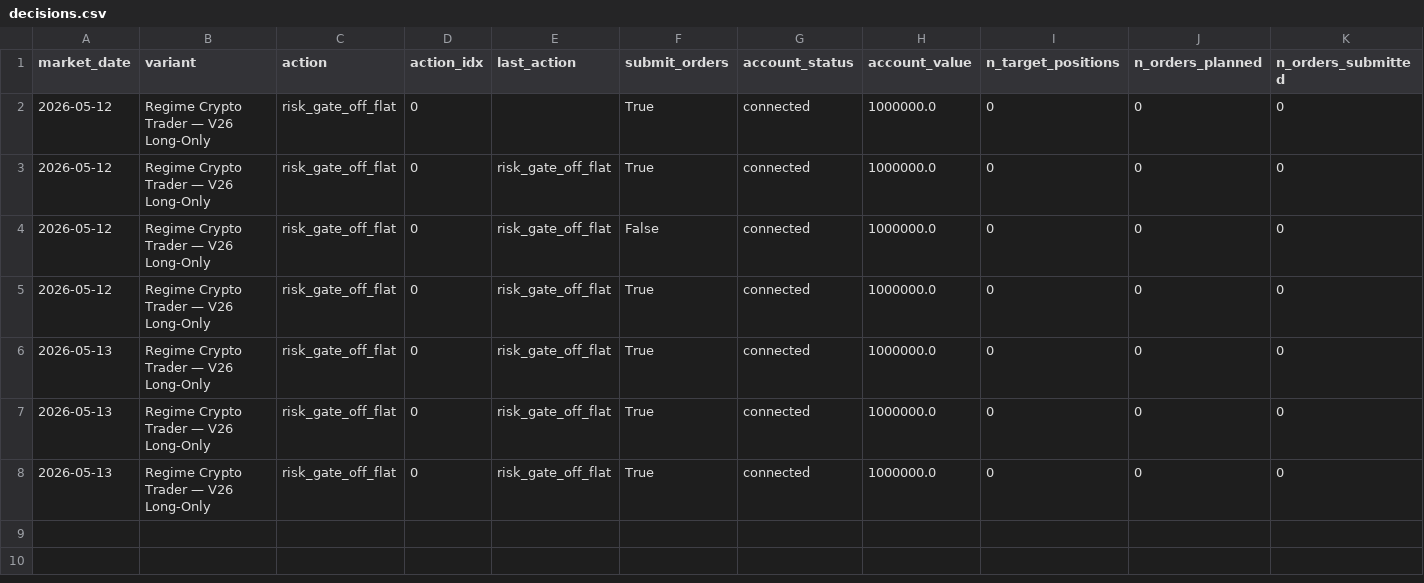
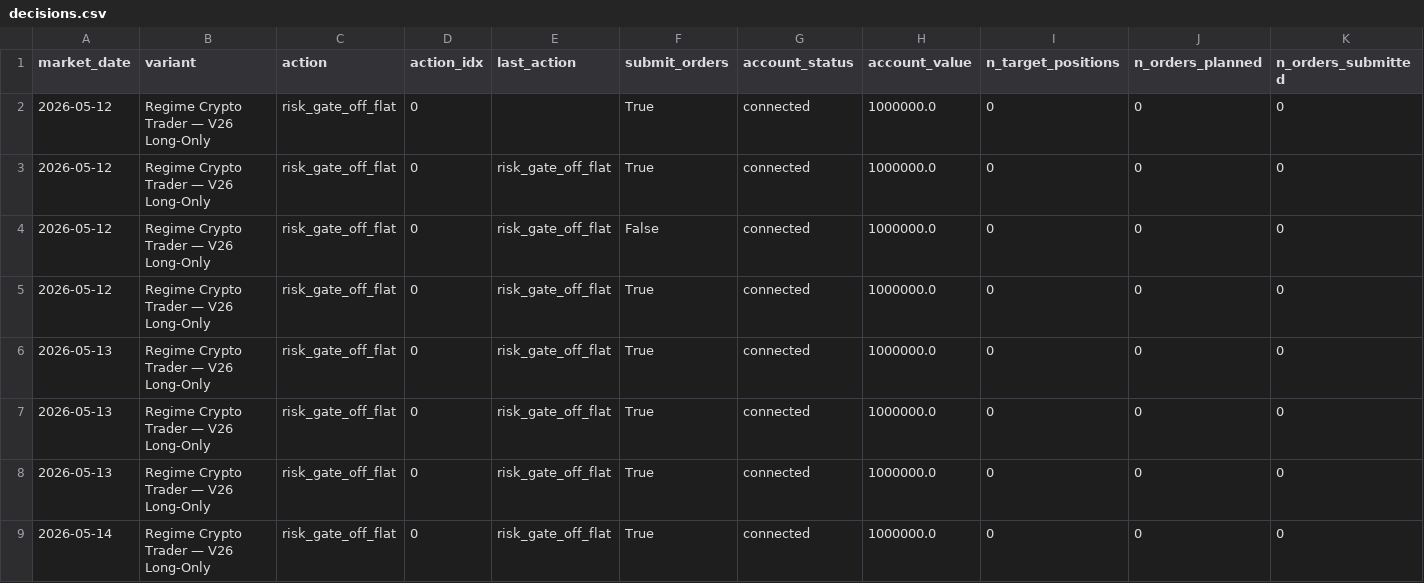
Before and after one commit to FinTechEntrepreneurldz/regime_crypto_trader, a CSV file: logs/decisions/decisions.csv, drawn as a sheet; only a part is shown; rows hold the shown columns only; the diff names each change by its address in the sheet, - before the commit and + after, or states it on an @@ line.

```diff
--- a/logs/decisions/decisions.csv
+++ b/logs/decisions/decisions.csv
+row 9: 2026-05-14 | Regime Crypto Trader — V26 Long-Only | risk_gate_off_flat | 0 | risk_gate_off_flat | True | connected | 1000000.0 | 0 | 0 | 0
```
Also changed, not shown: logs/decisions/latest_decision.csv, logs/diagnostics/gate_diagnostics.csv, 6 other files.
